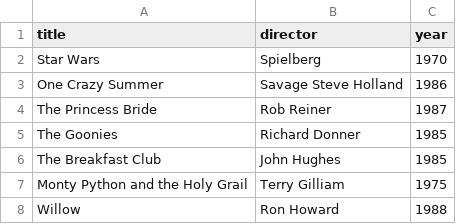
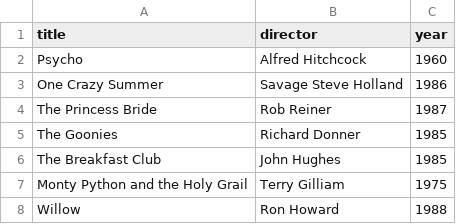
Before and after one commit to lucasluize-tech/webflyx, a CSV file: classics.csv, drawn as a sheet.

Commit message:
L: updated classics.csv

```diff
--- a/classics.csv
+++ b/classics.csv
@@ -1,3 +1,3 @@
 title, director, year
-Star Wars, Spielberg, 1970
+Psycho, Alfred Hitchcock, 1960
 One Crazy Summer, Savage Steve Holland, 1986
```
